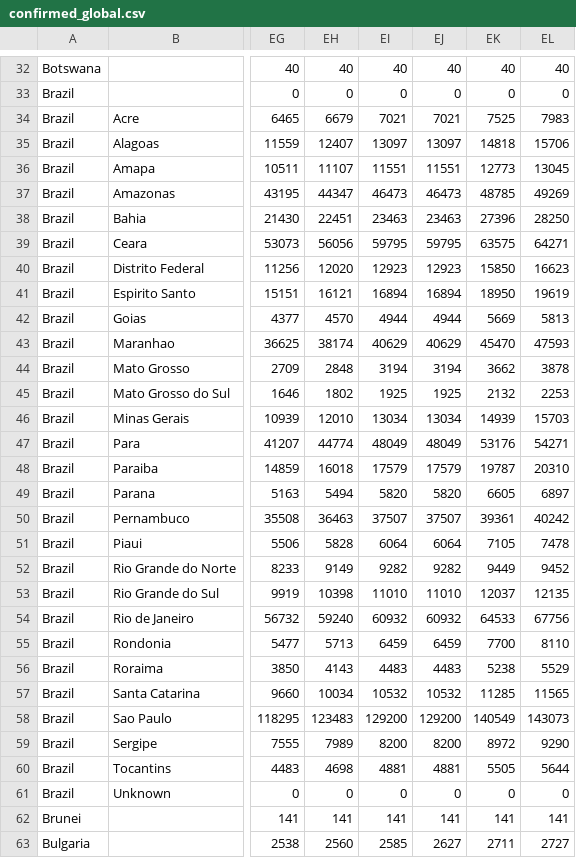
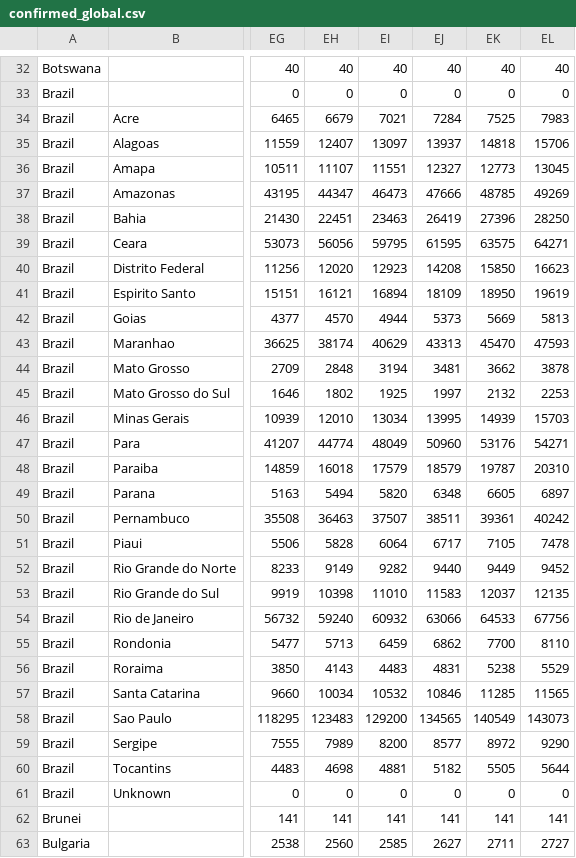
Before and after one commit to m3h0w/covid19-coronavirus-react-visualization, a CSV file: src/data/confirmed_global.csv, drawn as a sheet; only a part is shown, gaps mark what is left out; the diff covers the shown part only; the diff names each change by its address in the sheet, - before the commit and + after, or states it on an @@ line.

```diff
--- a/src/data/confirmed_global.csv
+++ b/src/data/confirmed_global.csv
-EJ34: 7021
+EJ34: 7284
-EJ35: 13097
+EJ35: 13937
-EJ36: 11551
+EJ36: 12327
-EJ37: 46473
+EJ37: 47666
-EJ38: 23463
+EJ38: 26419
-EJ39: 59795
+EJ39: 61595
-EJ40: 12923
+EJ40: 14208
-EJ41: 16894
+EJ41: 18109
-EJ42: 4944
+EJ42: 5373
-EJ43: 40629
+EJ43: 43313
-EJ44: 3194
+EJ44: 3481
-EJ45: 1925
+EJ45: 1997
-EJ46: 13034
+EJ46: 13995
-EJ47: 48049
+EJ47: 50960
-EJ48: 17579
+EJ48: 18579
-EJ49: 5820
+EJ49: 6348
-EJ50: 37507
+EJ50: 38511
-EJ51: 6064
+EJ51: 6717
-EJ52: 9282
+EJ52: 9440
-EJ53: 11010
+EJ53: 11583
-EJ54: 60932
+EJ54: 63066
-EJ55: 6459
+EJ55: 6862
-EJ56: 4483
+EJ56: 4831
-EJ57: 10532
+EJ57: 10846
-EJ58: 129200
+EJ58: 134565
-EJ59: 8200
+EJ59: 8577
-EJ60: 4881
+EJ60: 5182
```
Also changed, not shown: 4 edited cells elsewhere in this file, src/data/deaths_global.csv.
